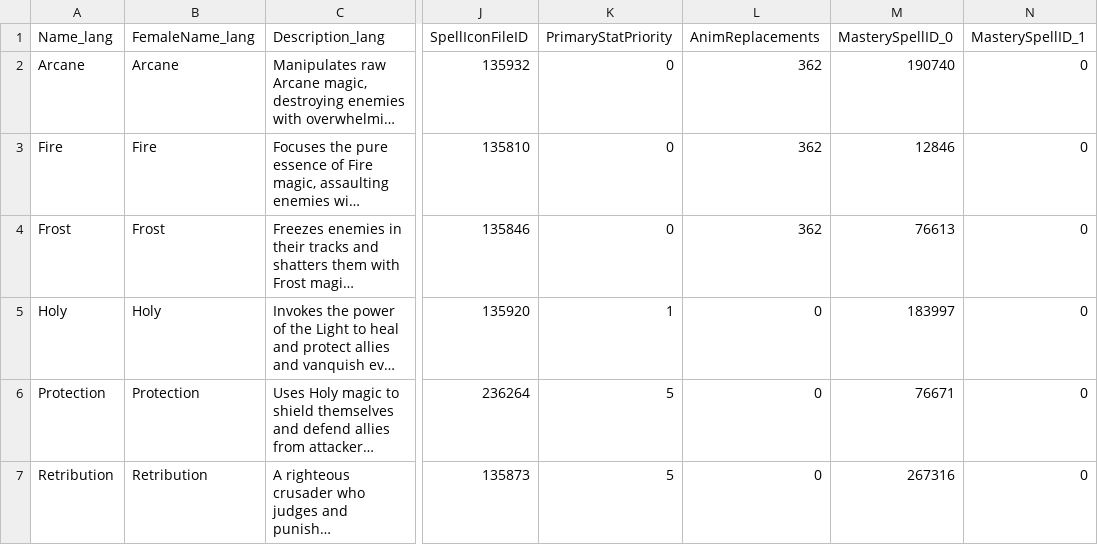
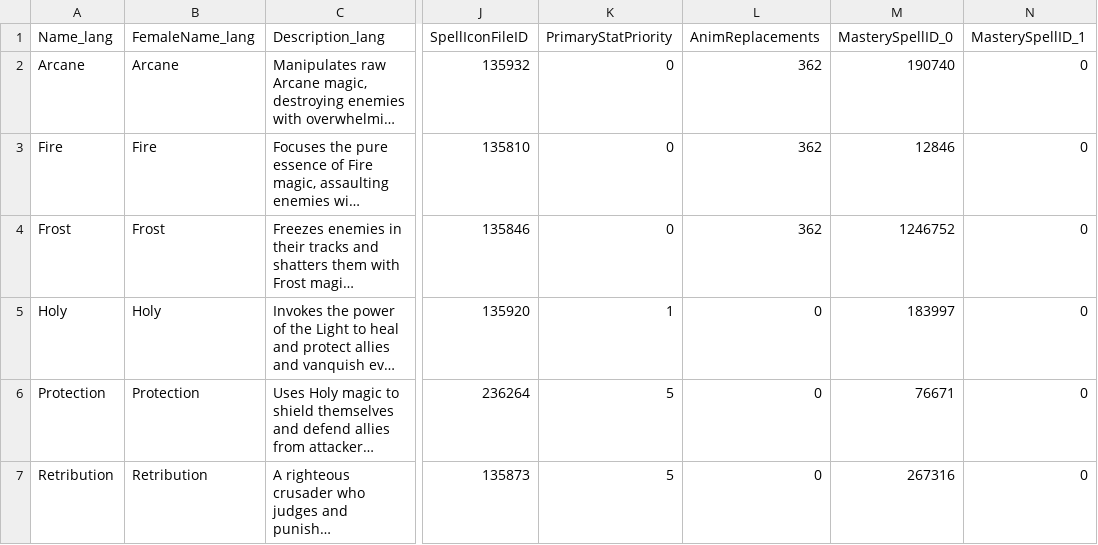
Before and after one commit to shawngmc/wow_assist_mapper, a CSV file: data/csv_table/ChrSpecialization.12.1.5.70688.csv (was data/csv_table/ChrSpecialization.11.2.0.62493.csv), drawn as a sheet; only a part is shown, gaps mark what is left out; long unchanged cells end in …; the diff covers the shown part only; the diff names each change by its address in the sheet, - before the commit and + after, or states it on an @@ line.

```diff
--- a/data/csv_table/ChrSpecialization.11.2.0.62493.csv
+++ b/data/csv_table/ChrSpecialization.12.1.5.70688.csv
-M4 (MasterySpellID_0): 76613
+M4 (MasterySpellID_0): 1246752
```
Also changed, not shown: 1 added row and 2 edited cells elsewhere in this file, data/ConditionTypeMap.csv, data/csv_table/AssistedCombat.12.1.5.70688.csv, 49 other files.
